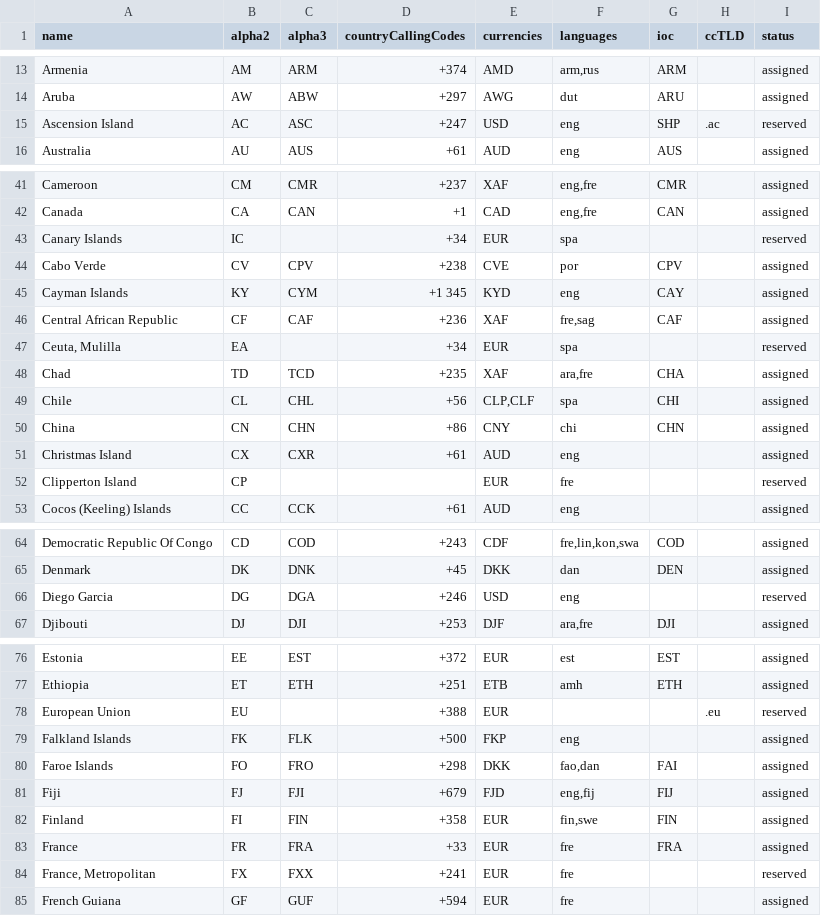
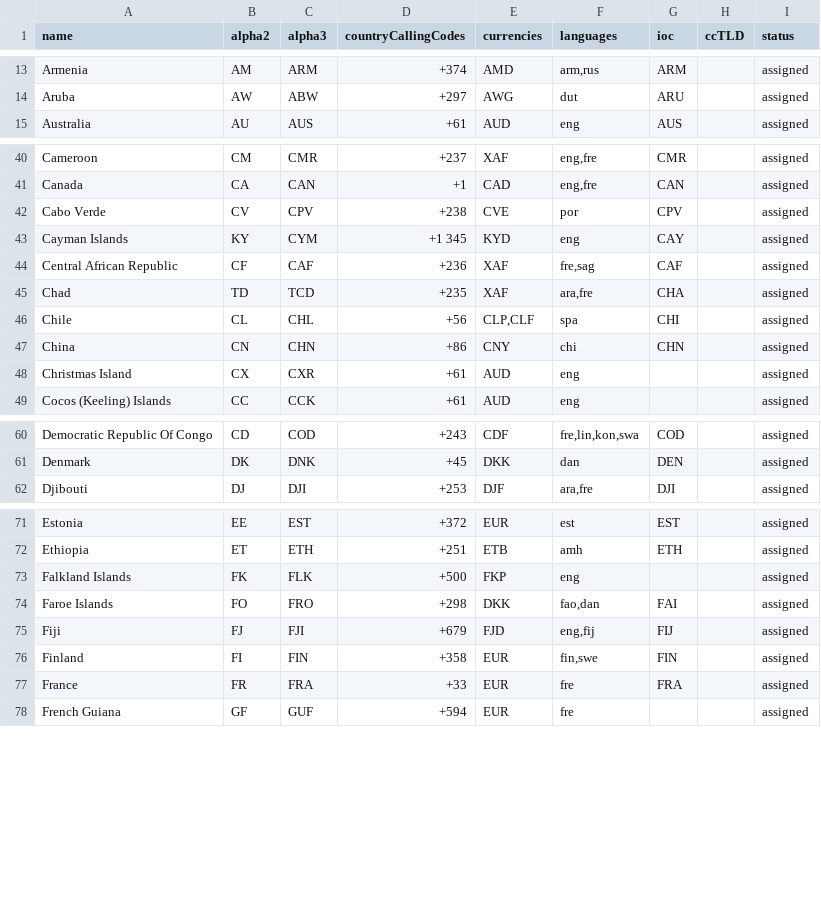
Before and after one commit to OpenBookPrices/country-data, a CSV file: data/countries.csv, drawn as a sheet; only a part is shown, gaps mark what is left out; the diff names each change by its address in the sheet, - before the commit and + after, or states it on an @@ line.

Commit message:
clensed the data, removed reserved regions as they should really be in a serate regonal block eg. specialised

```diff
--- a/data/countries.csv
+++ b/data/countries.csv
-row 15: Ascension Island | AC | ASC | +247 | USD | eng | SHP | .ac | reserved
-row 43: Canary Islands | IC |  | +34 | EUR | spa |  |  | reserved
-row 47: Ceuta, Mulilla | EA |  | +34 | EUR | spa |  |  | reserved
-row 52: Clipperton Island | CP |  |  | EUR | fre |  |  | reserved
-row 66: Diego Garcia | DG | DGA | +246 | USD | eng |  |  | reserved
-row 78: European Union | EU |  | +388 | EUR |  |  | .eu | reserved
-row 84: France, Metropolitan | FX | FXX | +241 | EUR | fre |  |  | reserved
```
